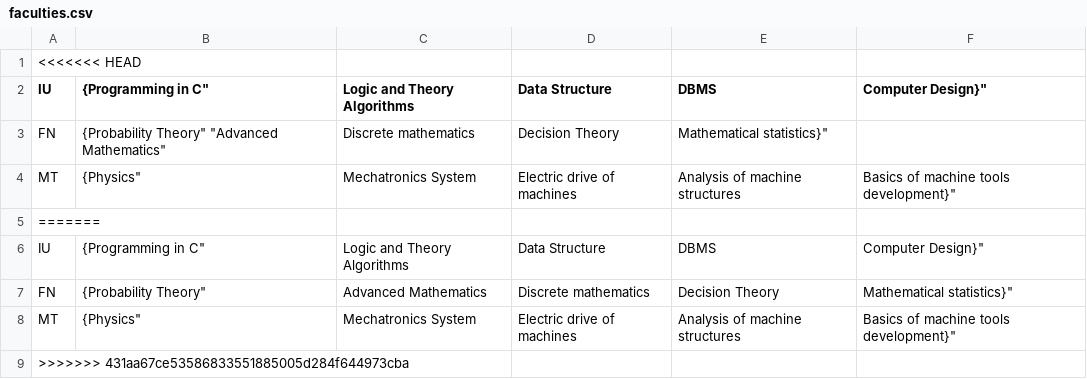
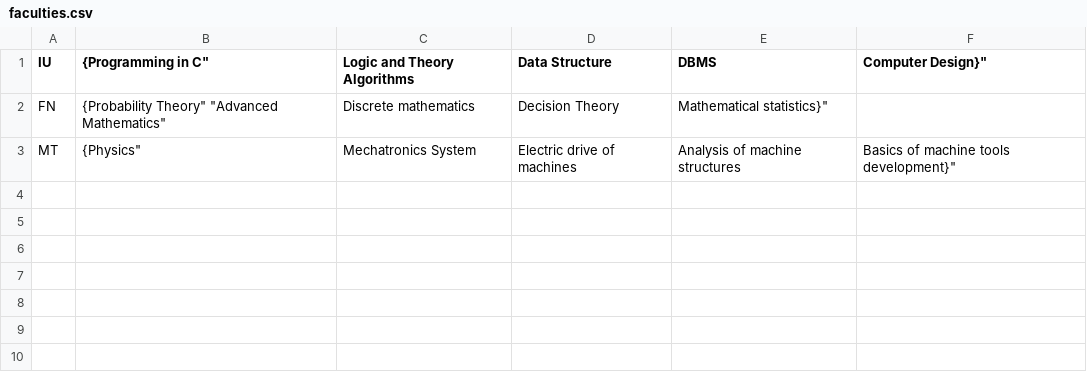
Before and after one commit to zTsugumi/BMSTU_Practice_3thCourse, a CSV file: db/faculties.csv, drawn as a sheet.

```diff
--- a/db/faculties.csv
+++ b/db/faculties.csv
@@ -1,2 +1 @@
-<<<<<<< HEAD
 IU, "{"Programming in C", "Logic and Theory Algorithms", "Data Structure", "DBMS", "Computer Design"}"
@@ -4,6 +3 @@ FN, "{"Probability Theory" "Advanced Mathematics", "Discrete mathematics", "Deci
 MT, "{"Physics",  "Mechatronics System", "Electric drive of machines", "Analysis of machine structures", "Basics of machine tools development"}"
-=======
-IU, "{"Programming in C", "Logic and Theory Algorithms", "Data Structure", "DBMS", "Computer Design"}"
-FN, "{"Probability Theory", "Advanced Mathematics", "Discrete mathematics", "Decision Theory", "Mathematical statistics"}"
-MT, "{"Physics", "Mechatronics System", "Electric drive of machines", "Analysis of machine structures", "Basics of machine tools development"}"
->>>>>>> 431aa67ce53586833551885005d284f644973cba
```
Also changed, not shown: 1 other file.
